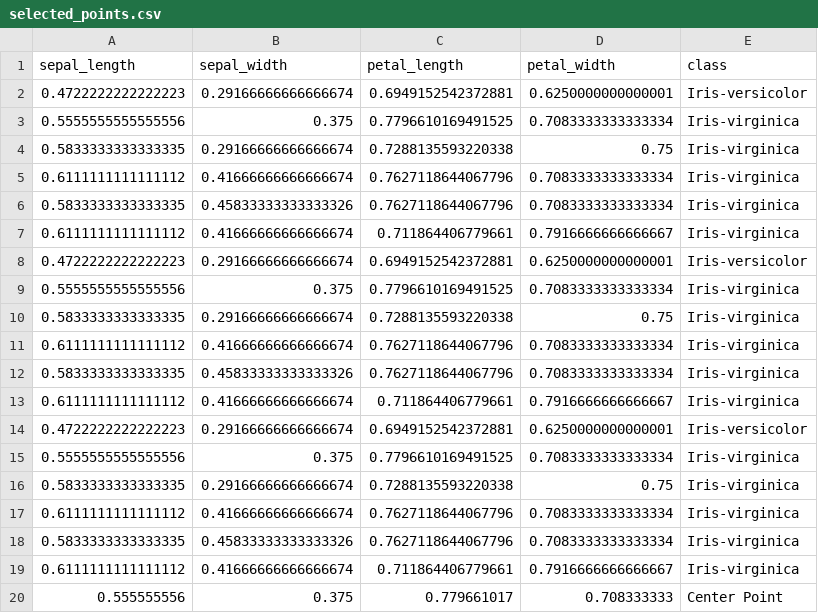
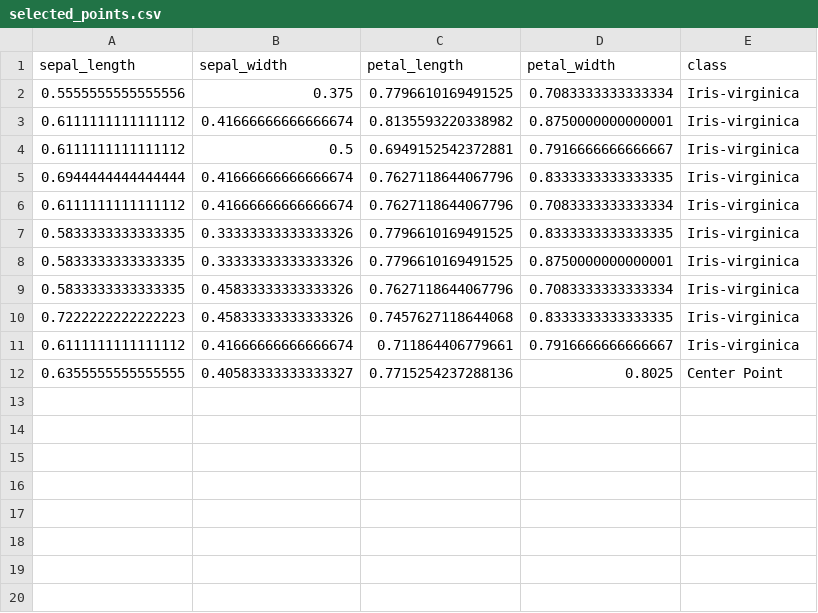
Before and after one commit to HaAnh-Vu/parameterized-shifted-paired-coordinates, a CSV file: selected_points.csv, drawn as a sheet.

```diff
--- a/selected_points.csv
+++ b/selected_points.csv
@@ -1,20 +1,12 @@
 sepal_length,sepal_width,petal_length,petal_width,class
-0.4722222222222223,0.29166666666666674,0.6949152542372881,0.6250000000000001,Iris-versicolor
 0.5555555555555556,0.375,0.7796610169491525,0.7083333333333334,Iris-virginica
-0.5833333333333335,0.29166666666666674,0.7288135593220338,0.75,Iris-virginica
+0.6111111111111112,0.41666666666666674,0.8135593220338982,0.8750000000000001,Iris-virginica
+0.6111111111111112,0.5,0.6949152542372881,0.7916666666666667,Iris-virginica
+0.6944444444444444,0.41666666666666674,0.7627118644067796,0.8333333333333335,Iris-virginica
 0.6111111111111112,0.41666666666666674,0.7627118644067796,0.7083333333333334,Iris-virginica
+0.5833333333333335,0.33333333333333326,0.7796610169491525,0.8333333333333335,Iris-virginica
+0.5833333333333335,0.33333333333333326,0.7796610169491525,0.8750000000000001,Iris-virginica
 0.5833333333333335,0.45833333333333326,0.7627118644067796,0.7083333333333334,Iris-virginica
+0.7222222222222223,0.45833333333333326,0.7457627118644068,0.8333333333333335,Iris-virginica
 0.6111111111111112,0.41666666666666674,0.711864406779661,0.7916666666666667,Iris-virginica
-0.4722222222222223,0.29166666666666674,0.6949152542372881,0.6250000000000001,Iris-versicolor
-0.5555555555555556,0.375,0.7796610169491525,0.7083333333333334,Iris-virginica
-0.5833333333333335,0.29166666666666674,0.7288135593220338,0.75,Iris-virginica
-0.6111111111111112,0.41666666666666674,0.7627118644067796,0.7083333333333334,Iris-virginica
-0.5833333333333335,0.45833333333333326,0.7627118644067796,0.7083333333333334,Iris-virginica
-0.6111111111111112,0.41666666666666674,0.711864406779661,0.7916666666666667,Iris-virginica
-0.4722222222222223,0.29166666666666674,0.6949152542372881,0.6250000000000001,Iris-versicolor
-0.5555555555555556,0.375,0.7796610169491525,0.7083333333333334,Iris-virginica
-0.5833333333333335,0.29166666666666674,0.7288135593220338,0.75,Iris-virginica
-0.6111111111111112,0.41666666666666674,0.7627118644067796,0.7083333333333334,Iris-virginica
-0.5833333333333335,0.45833333333333326,0.7627118644067796,0.7083333333333334,Iris-virginica
-0.6111111111111112,0.41666666666666674,0.711864406779661,0.7916666666666667,Iris-virginica
-0.555555556,0.375,0.779661017,0.708333333,"Center Point"
+0.6355555555555555,0.40583333333333327,0.7715254237288136,0.8025,"Center Point"
```
Also changed, not shown: 5 other files.
